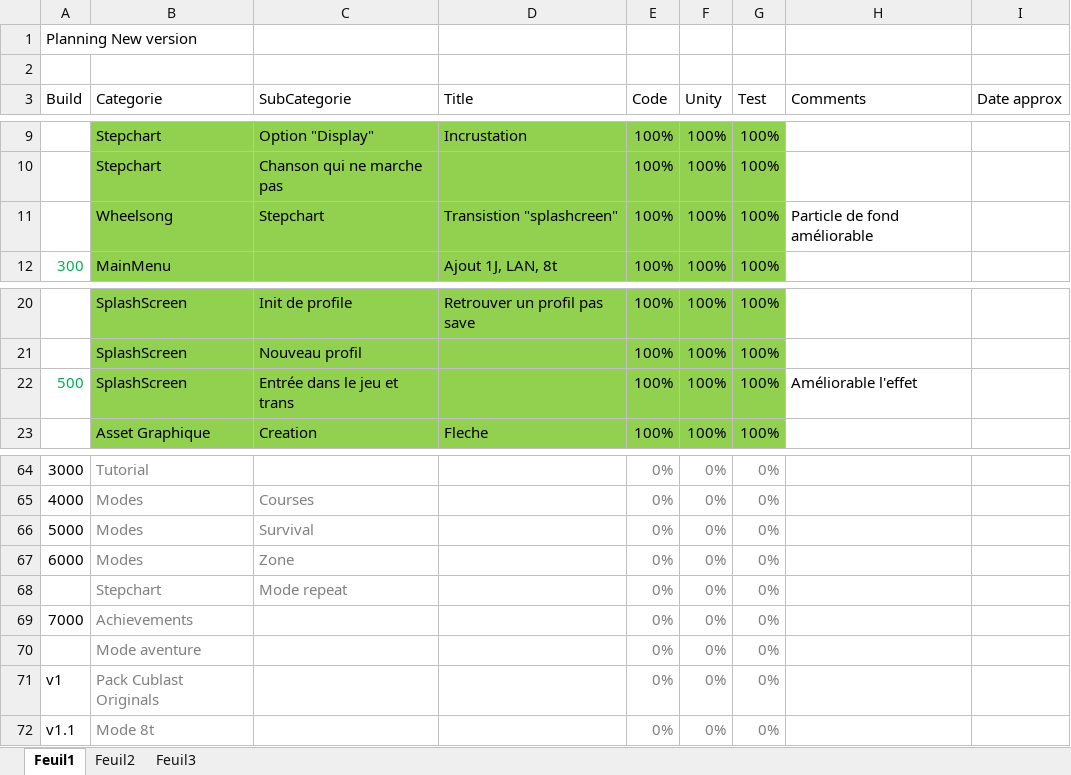
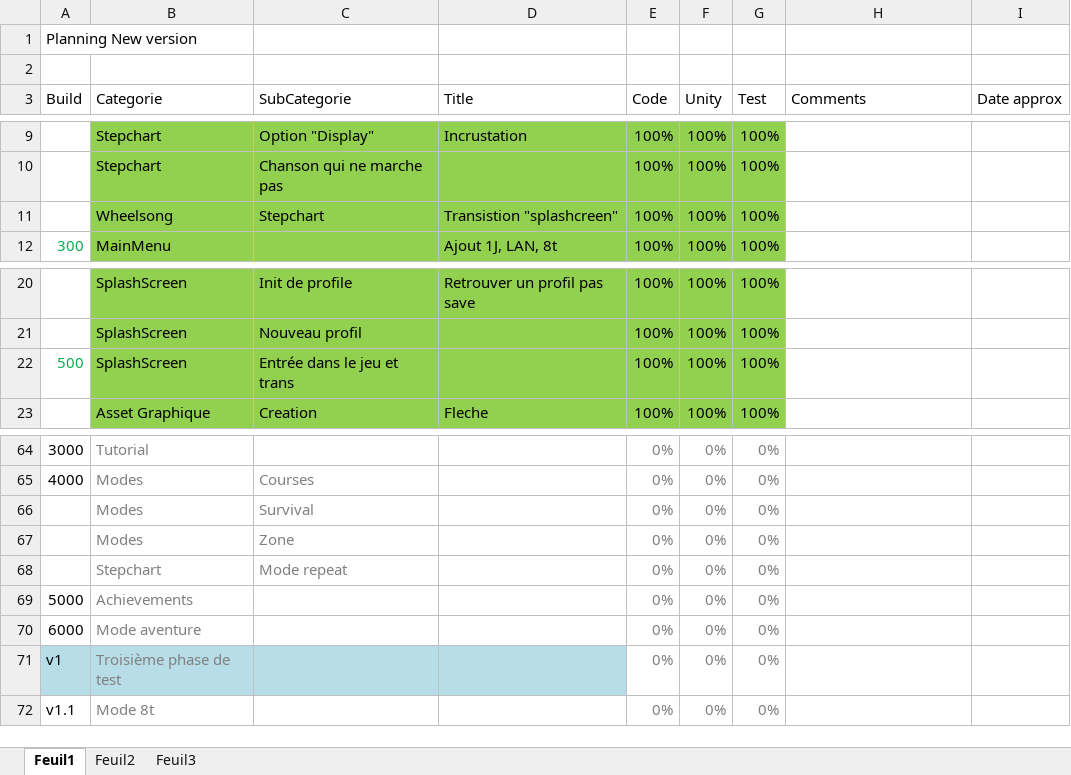
Before and after one commit to BenouKat/Unity-ITGHD, an Excel workbook: Planning.xlsx, sheet Feuil1, drawn as a sheet; only a part is shown, gaps mark what is left out; values as stored, in another font and other column widths than the file's, no borders; charts and pictures and conditional formats not drawn; the diff names each change by its address in the sheet, - before the commit and + after, or states it on an @@ line.

Commit message:
[Build 1001] [Update] Correction de quelques bugs légers
Signed-off-by: BenouKat <ben.goze@gmail.com>

```diff
--- a/Planning.xlsx (sheet Feuil1)
+++ b/Planning.xlsx (sheet Feuil1)
-H11 (Comments): Particle de fond améliorable
+H11 (Comments): (empty)
-H22 (Comments): Améliorable l'effet
+H22 (Comments): (empty)
-A66 (Build): 5000
+A66 (Build): (empty)
-A67 (Build): 6000
+A67 (Build): (empty)
-A69 (Build): 7000
+A69 (Build): 5000
-A70 (Build): (empty)
+A70 (Build): 6000
-A71:D71 fill: none
+A71:D71 fill: #B7DEE8
-B71 (Categorie): Pack Cublast Originals
+B71 (Categorie): Troisième phase de test
```
Also changed, not shown: 10 other files.
